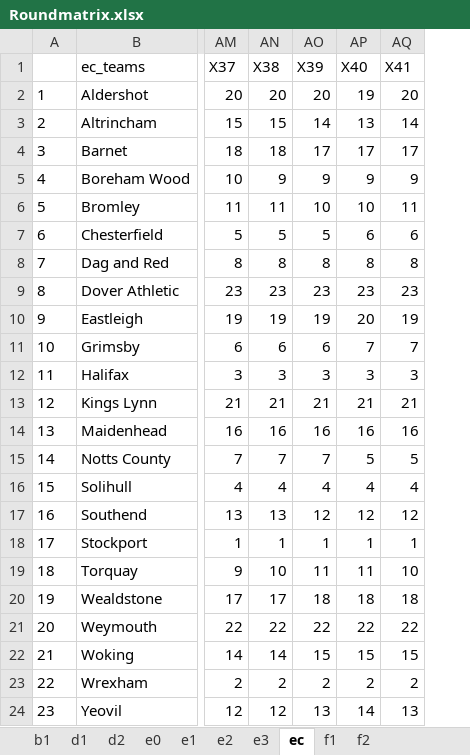
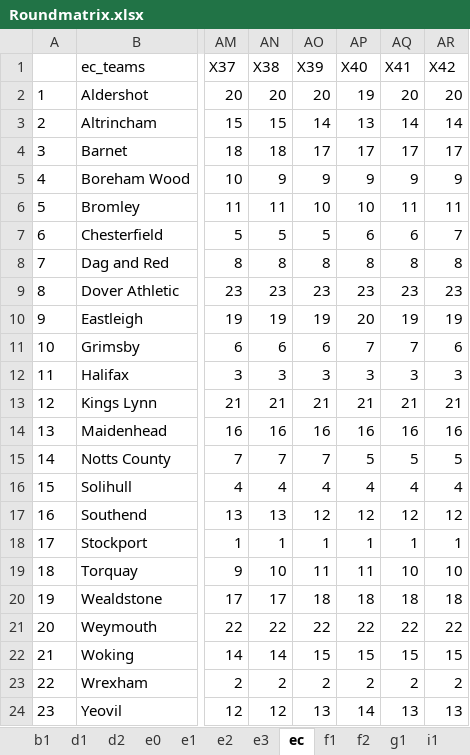
Before and after one commit to gitboyzorro5/Rsoccer, an Excel workbook: Divisions/Roundmatrix.xlsx, sheet ec, drawn as a sheet; only a part is shown, gaps mark what is left out; values as stored, in another font and other column widths than the file's, no borders; the diff names each change by its address in the sheet, - before the commit and + after, or states it on an @@ line.

```diff
--- a/Divisions/Roundmatrix.xlsx (sheet ec)
+++ b/Divisions/Roundmatrix.xlsx (sheet ec)
+sheet tab: g1
+sheet tab: i1
+column AR (X42), rows 2-24: 20 | 14 | 17 | 9 | 11 | 7 | 8 | 23 | 19 | 6 | 3 | 21 | 16 | 5 | 4 | 12 | 1 | 10 | 18 | 22 | 15 | 2 | 13
```
Also changed, not shown: sheet e0, sheet f1, other sheet tabs, Divisions/G1.xlsx, NL/BRA.xlsx, 52 other files.
